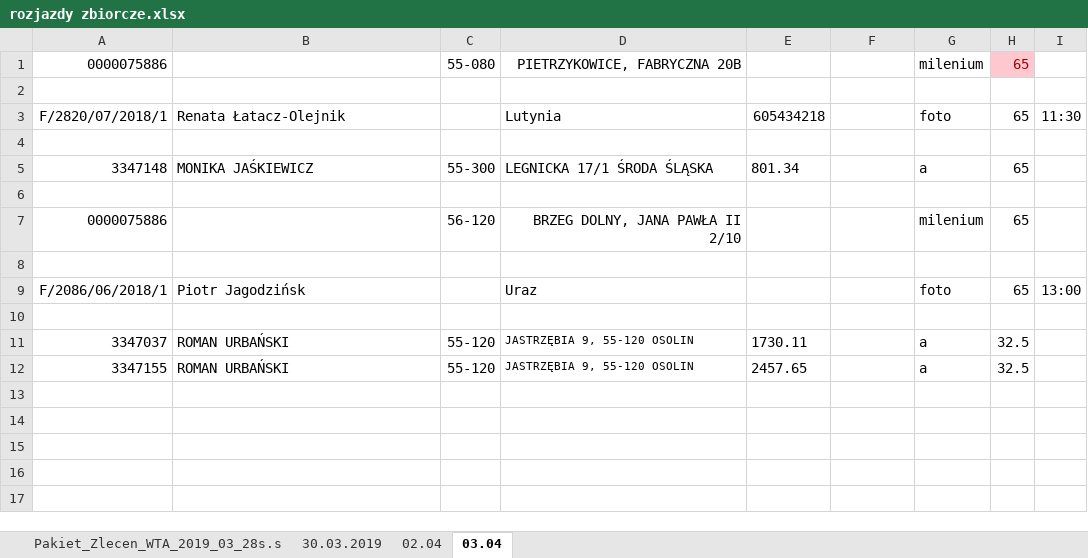
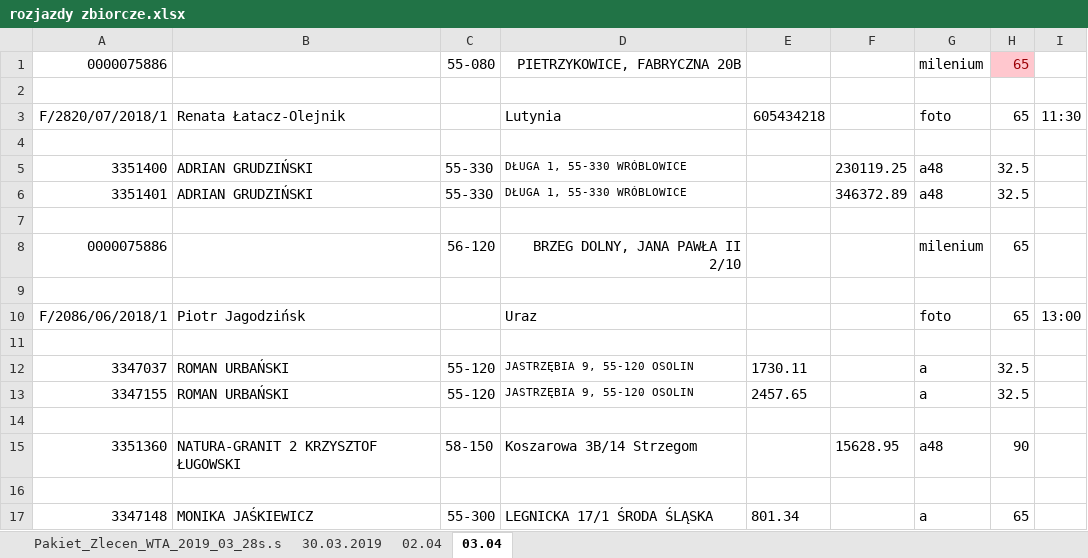
Before and after one commit to KancKoko/kwiecien, an Excel workbook: rozjazdy zbiorcze.xlsx, sheet 03.04, drawn as a sheet; values as stored, in another font and other column widths than the file's, no borders; the diff names each change by its address in the sheet, - before the commit and + after, or states it on an @@ line.

```diff
--- a/rozjazdy zbiorcze.xlsx (sheet 03.04)
+++ b/rozjazdy zbiorcze.xlsx (sheet 03.04)
+row 5: 3351400 | ADRIAN GRUDZIŃSKI | 55-330 | DŁUGA 1, 55-330 WRÓBLOWICE |  | 230119.25 | a48 | 32.5
+row 6: 3351401 | ADRIAN GRUDZIŃSKI | 55-330 | DŁUGA 1, 55-330 WRÓBLOWICE |  | 346372.89 | a48 | 32.5
+row 14: (empty)
+row 15: 3351360 | NATURA-GRANIT 2 KRZYSZTOF ŁUGOWSKI | 58-150 | Koszarowa 3B/14 Strzegom |  | 15628.95 | a48 | 90
+row 16: (empty)
@@ row 5 moved to row 17: 3347148 @@
```
Also changed, not shown: sheet Pakiet_Zlecen_WTA_2019_03_28s.s.
